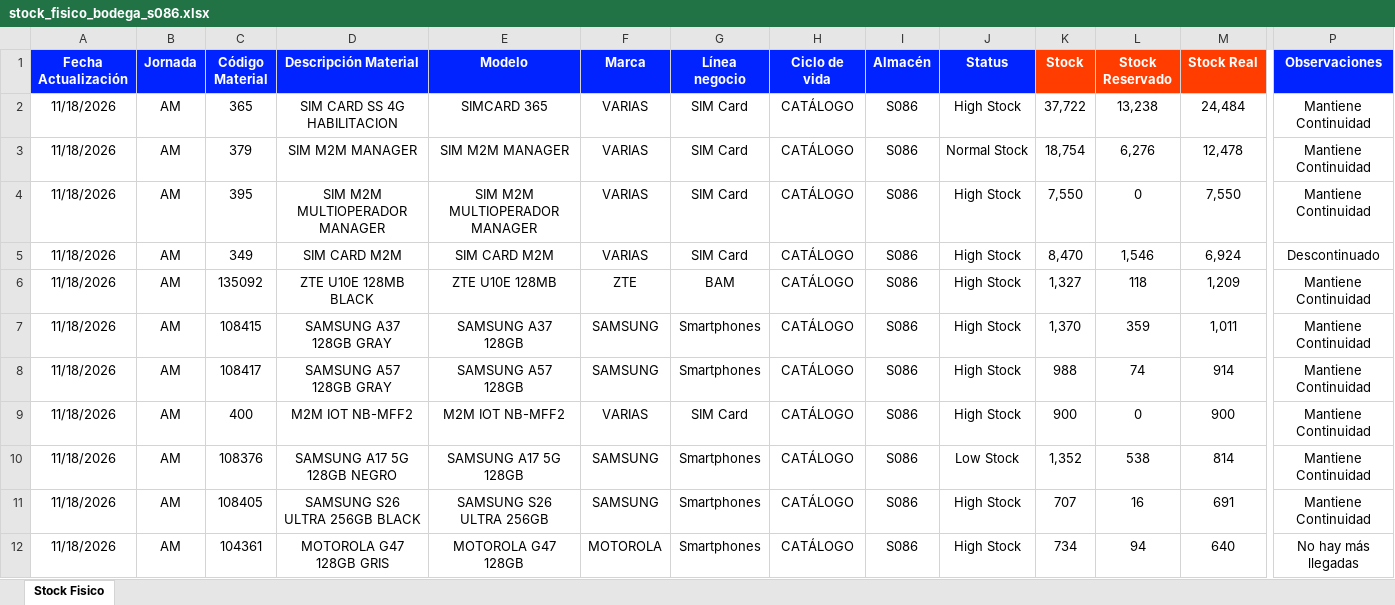
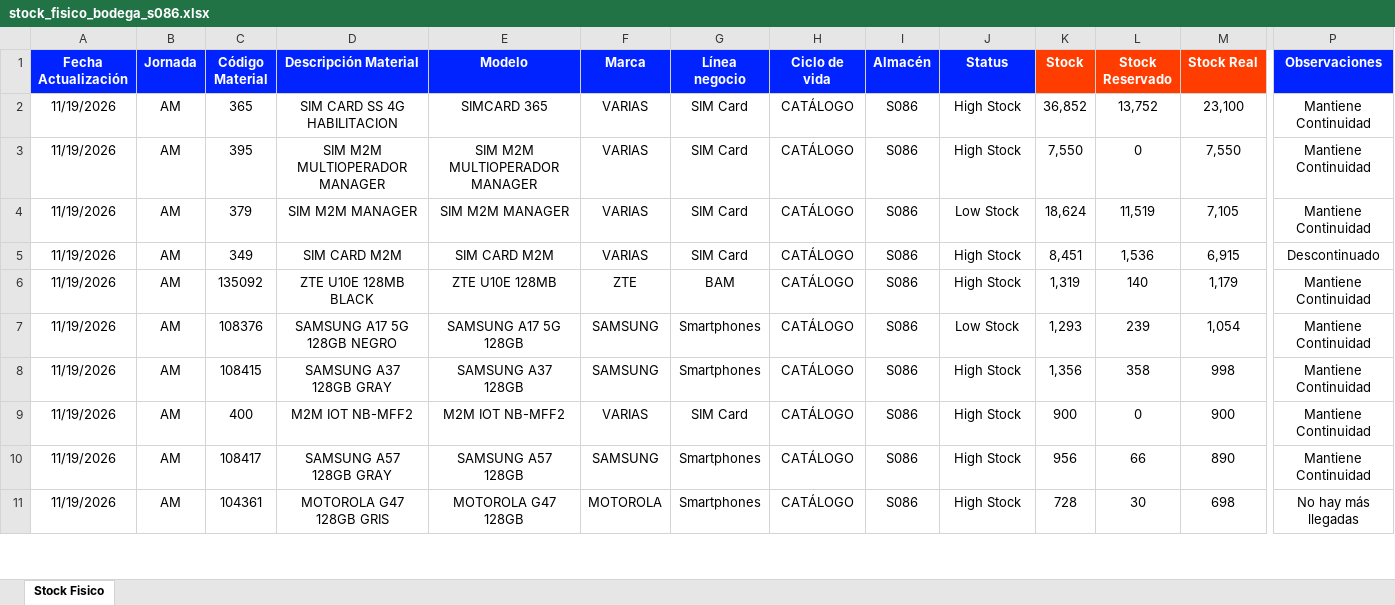
Before and after one commit to palominosclaudio/stock-equipos-bodega-86, an Excel workbook: netlify-dashboard-s086/public/stock_fisico_bodega_s086.xlsx, sheet Stock Fisico, drawn as a sheet; only a part is shown, gaps mark what is left out; values as stored, in another font and other column widths than the file's, no borders; conditional formats not drawn; removed rows and columns are numbered as before the commit, all else as after; rows hold the shown columns only; the diff covers the shown part only; the diff names each change by its address in the sheet, - before the commit and + after, or states it on an @@ line.

```diff
--- a/netlify-dashboard-s086/public/stock_fisico_bodega_s086.xlsx (sheet Stock Fisico)
+++ b/netlify-dashboard-s086/public/stock_fisico_bodega_s086.xlsx (sheet Stock Fisico)
-A2 (Fecha Actualización): 11/18/2026
+A2 (Fecha Actualización): 11/19/2026
-K2 (Stock): 37,722
+K2 (Stock): 36,852
-L2 (Stock Reservado): 13,238
+L2 (Stock Reservado): 13,752
-M2 (Stock Real): 24,484
+M2 (Stock Real): 23,100
-row 3: 11/18/2026 | AM | 379 | SIM M2M MANAGER | SIM M2M MANAGER | VARIAS | SIM Card | CATÁLOGO | S086 | Normal Stock | 18,754 | 6,276 | 12,478 | Mantiene Continuidad
-A3 (Fecha Actualización): 11/18/2026
+A3 (Fecha Actualización): 11/19/2026
+row 4: 11/19/2026 | AM | 379 | SIM M2M MANAGER | SIM M2M MANAGER | VARIAS | SIM Card | CATÁLOGO | S086 | Low Stock | 18,624 | 11,519 | 7,105 | Mantiene Continuidad
-A5:A6 (Fecha Actualización): 11/18/2026
+A5:A6 (Fecha Actualización): 11/19/2026
-K5 (Stock): 8,470
+K5 (Stock): 8,451
-L5 (Stock Reservado): 1,546
+L5 (Stock Reservado): 1,536
-M5 (Stock Real): 6,924
+M5 (Stock Real): 6,915
-K6 (Stock): 1,327
+K6 (Stock): 1,319
-L6 (Stock Reservado): 118
+L6 (Stock Reservado): 140
-M6 (Stock Real): 1,209
+M6 (Stock Real): 1,179
+row 7: 11/19/2026 | AM | 108376 | SAMSUNG A17 5G 128GB NEGRO | SAMSUNG A17 5G 128GB | SAMSUNG | Smartphones | CATÁLOGO | S086 | Low Stock | 1,293 | 239 | 1,054 | Mantiene Continuidad
-A8 (Fecha Actualización): 11/18/2026
+A8 (Fecha Actualización): 11/19/2026
-K8 (Stock): 1,370
+K8 (Stock): 1,356
-L8 (Stock Reservado): 359
+L8 (Stock Reservado): 358
-M8 (Stock Real): 1,011
+M8 (Stock Real): 998
-row 8: 11/18/2026 | AM | 108417 | SAMSUNG A57 128GB GRAY | SAMSUNG A57 128GB | SAMSUNG | Smartphones | CATÁLOGO | S086 | High Stock | 988 | 74 | 914 | Mantiene Continuidad
-A9 (Fecha Actualización): 11/18/2026
+A9 (Fecha Actualización): 11/19/2026
-row 10: 11/18/2026 | AM | 108376 | SAMSUNG A17 5G 128GB NEGRO | SAMSUNG A17 5G 128GB | SAMSUNG | Smartphones | CATÁLOGO | S086 | Low Stock | 1,352 | 538 | 814 | Mantiene Continuidad
-A10:A11 (Fecha Actualización): 11/18/2026
+A10:A11 (Fecha Actualización): 11/19/2026
-C10 (Código Material): 108405
+C10 (Código Material): 108417
-D10 (Descripción Material): SAMSUNG S26 ULTRA 256GB BLACK
+D10 (Descripción Material): SAMSUNG A57 128GB GRAY
-E10 (Modelo): SAMSUNG S26 ULTRA 256GB
+E10 (Modelo): SAMSUNG A57 128GB
-K10 (Stock): 707
+K10 (Stock): 956
-L10 (Stock Reservado): 16
+L10 (Stock Reservado): 66
-M10 (Stock Real): 691
+M10 (Stock Real): 890
-K11 (Stock): 734
+K11 (Stock): 728
-L11 (Stock Reservado): 94
+L11 (Stock Reservado): 30
-M11 (Stock Real): 640
+M11 (Stock Real): 698
```
Also changed, not shown: 24 added rows, 23 removed rows and 302 edited cells elsewhere in this sheet, 2 other files.
